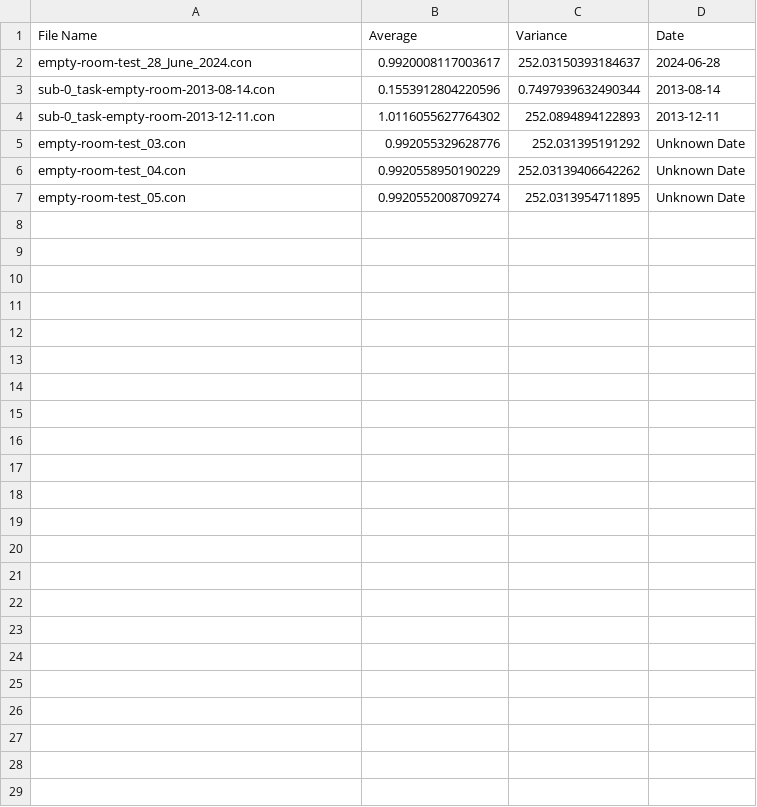
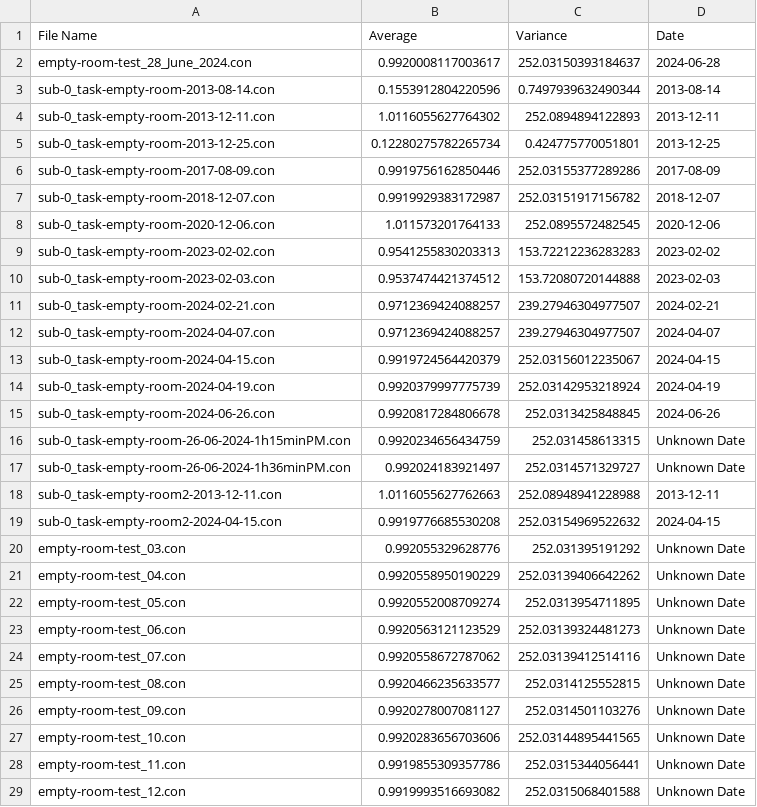
Before and after one commit to hzaatiti-NYU/meg-pipeline, a CSV file: docs/source/9-dashboard/data/con_files_statistics.csv, drawn as a sheet.

```diff
--- a/docs/source/9-dashboard/data/con_files_statistics.csv
+++ b/docs/source/9-dashboard/data/con_files_statistics.csv
@@ -4,2 +4,17 @@ sub-0_task-empty-room-2013-08-14.con,0.1553912804220596,0.7497939632490344,2013-
 sub-0_task-empty-room-2013-12-11.con,1.0116055627764302,252.0894894122893,2013-12-11
+sub-0_task-empty-room-2013-12-25.con,0.12280275782265734,0.424775770051801,2013-12-25
+sub-0_task-empty-room-2017-08-09.con,0.9919756162850446,252.03155377289286,2017-08-09
+sub-0_task-empty-room-2018-12-07.con,0.9919929383172987,252.03151917156782,2018-12-07
+sub-0_task-empty-room-2020-12-06.con,1.011573201764133,252.0895572482545,2020-12-06
+sub-0_task-empty-room-2023-02-02.con,0.9541255830203313,153.72212236283283,2023-02-02
+sub-0_task-empty-room-2023-02-03.con,0.9537474421374512,153.72080720144888,2023-02-03
+sub-0_task-empty-room-2024-02-21.con,0.9712369424088257,239.27946304977507,2024-02-21
+sub-0_task-empty-room-2024-04-07.con,0.9712369424088257,239.27946304977507,2024-04-07
+sub-0_task-empty-room-2024-04-15.con,0.9919724564420379,252.03156012235067,2024-04-15
+sub-0_task-empty-room-2024-04-19.con,0.9920379997775739,252.03142953218924,2024-04-19
+sub-0_task-empty-room-2024-06-26.con,0.9920817284806678,252.0313425848845,2024-06-26
+sub-0_task-empty-room-26-06-2024-1h15minPM.con,0.9920234656434759,252.031458613315,Unknown Date
+sub-0_task-empty-room-26-06-2024-1h36minPM.con,0.992024183921497,252.0314571329727,Unknown Date
+sub-0_task-empty-room2-2013-12-11.con,1.0116055627762663,252.08948941228988,2013-12-11
+sub-0_task-empty-room2-2024-04-15.con,0.9919776685530208,252.03154969522632,2024-04-15
 empty-room-test_03.con,0.992055329628776,252.031395191292,Unknown Date
@@ -7 +22,8 @@ empty-room-test_04.con,0.9920558950190229,252.03139406642262,Unknown Date
 empty-room-test_05.con,0.9920552008709274,252.0313954711895,Unknown Date
+empty-room-test_06.con,0.9920563121123529,252.03139324481273,Unknown Date
+empty-room-test_07.con,0.9920558672787062,252.03139412514116,Unknown Date
+empty-room-test_08.con,0.9920466235633577,252.0314125552815,Unknown Date
+empty-room-test_09.con,0.9920278007081127,252.0314501103276,Unknown Date
+empty-room-test_10.con,0.9920283656703606,252.03144895441565,Unknown Date
+empty-room-test_11.con,0.9919855309357786,252.0315344056441,Unknown Date
+empty-room-test_12.con,0.9919993516693082,252.0315068401588,Unknown Date
```
Also changed, not shown: 1 other file.
